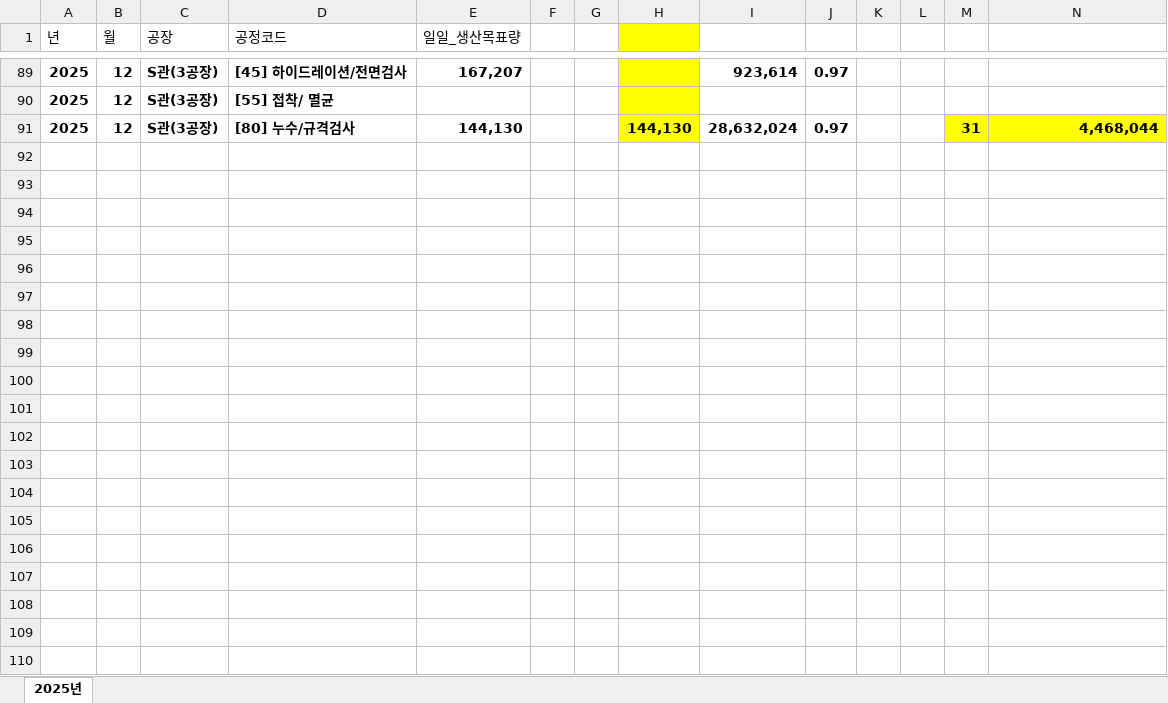
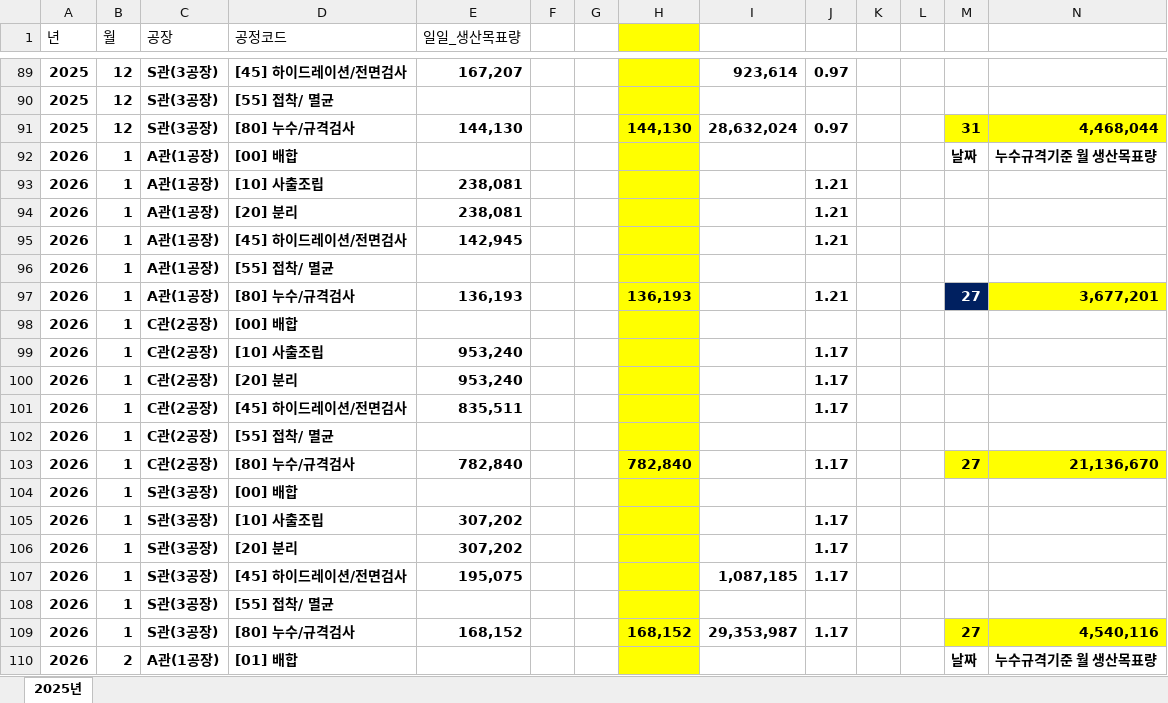
Before and after one commit to lcmin16-prog/Production_Dashboard, an Excel workbook: 생산목표량.xlsx, sheet 2025년, drawn as a sheet; only a part is shown, gaps mark what is left out; values as stored, in another font and other column widths than the file's, no borders; rows hold the shown columns only; the diff covers the shown part only; the diff names each change by its address in the sheet, - before the commit and + after, or states it on an @@ line.

```diff
--- a/생산목표량.xlsx (sheet 2025년)
+++ b/생산목표량.xlsx (sheet 2025년)
+row 92: 2026 | 1 | A관(1공장) | [00] 배합 |  |  |  |  |  |  |  |  | 날짜 | 누수규격기준 월 생산목표량
+row 93: 2026 | 1 | A관(1공장) | [10] 사출조립 | 238,081 |  |  |  |  | 1.21
+row 94: 2026 | 1 | A관(1공장) | [20] 분리 | 238,081 |  |  |  |  | 1.21
+row 95: 2026 | 1 | A관(1공장) | [45] 하이드레이션/전면검사 | 142,945 |  |  |  |  | 1.21
+row 96: 2026 | 1 | A관(1공장) | [55] 접착/ 멸균
+row 97: 2026 | 1 | A관(1공장) | [80] 누수/규격검사 | 136,193 |  |  | 136,193 |  | 1.21 |  |  | 27 | 3,677,201
+row 98: 2026 | 1 | C관(2공장) | [00] 배합
+row 99: 2026 | 1 | C관(2공장) | [10] 사출조립 | 953,240 |  |  |  |  | 1.17
+row 100: 2026 | 1 | C관(2공장) | [20] 분리 | 953,240 |  |  |  |  | 1.17
+row 101: 2026 | 1 | C관(2공장) | [45] 하이드레이션/전면검사 | 835,511 |  |  |  |  | 1.17
+row 102: 2026 | 1 | C관(2공장) | [55] 접착/ 멸균
+row 103: 2026 | 1 | C관(2공장) | [80] 누수/규격검사 | 782,840 |  |  | 782,840 |  | 1.17 |  |  | 27 | 21,136,670
+row 104: 2026 | 1 | S관(3공장) | [00] 배합
+row 105: 2026 | 1 | S관(3공장) | [10] 사출조립 | 307,202 |  |  |  |  | 1.17
+row 106: 2026 | 1 | S관(3공장) | [20] 분리 | 307,202 |  |  |  |  | 1.17
+row 107: 2026 | 1 | S관(3공장) | [45] 하이드레이션/전면검사 | 195,075 |  |  |  | 1,087,185 | 1.17
+row 108: 2026 | 1 | S관(3공장) | [55] 접착/ 멸균
+row 109: 2026 | 1 | S관(3공장) | [80] 누수/규격검사 | 168,152 |  |  | 168,152 | 29,353,987 | 1.17 |  |  | 27 | 4,540,116
+row 110: 2026 | 2 | A관(1공장) | [01] 배합 |  |  |  |  |  |  |  |  | 날짜 | 누수규격기준 월 생산목표량
```
Also changed, not shown: 197 added rows elsewhere in this sheet, 생산실적현황(간편)(목표달성율).xlsx, 2 other files.
